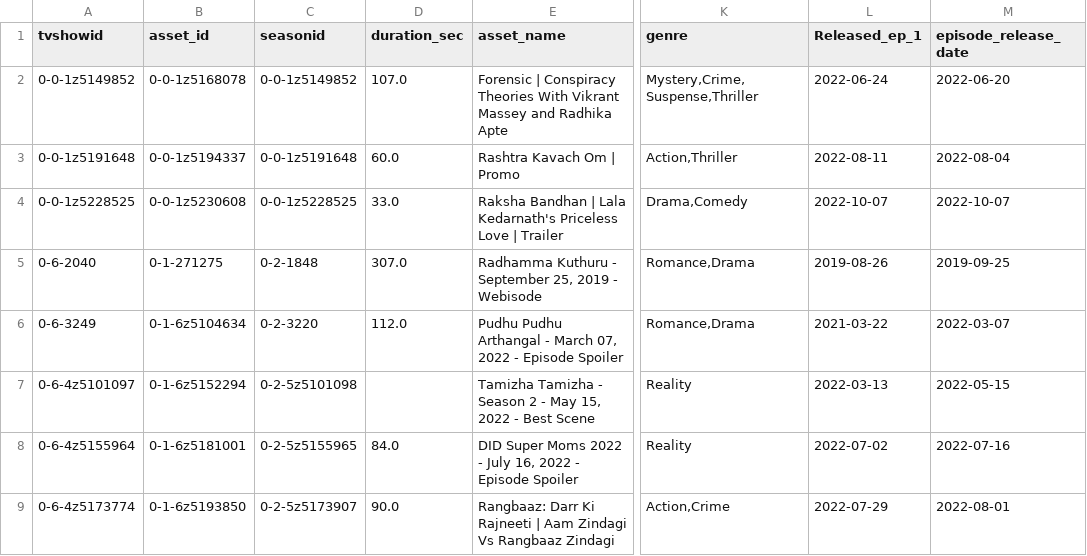
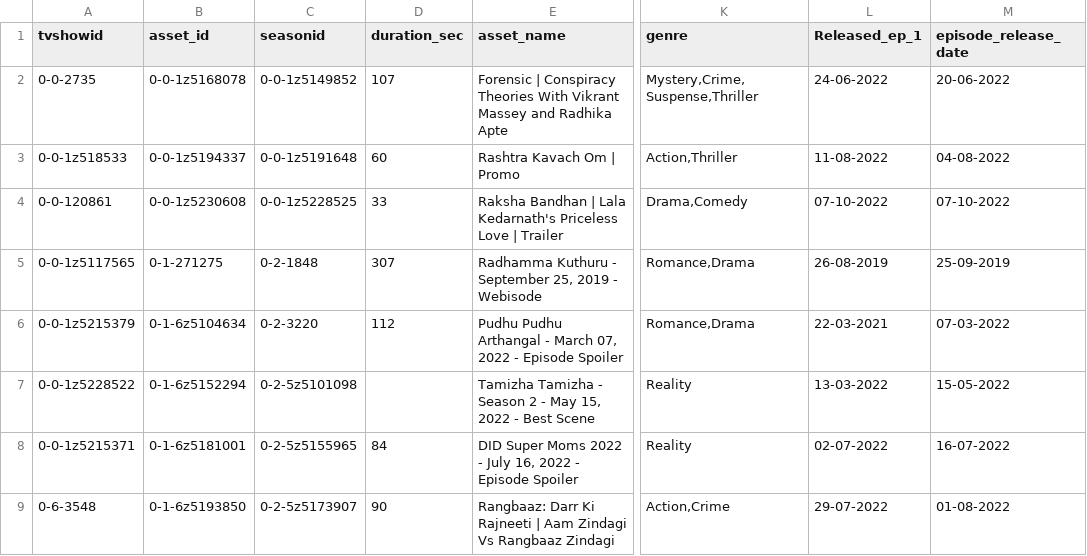
Before and after one commit to shreejit11/neo4jfiles, a CSV file: cms.csv, drawn as a sheet; only a part is shown, gaps mark what is left out; the diff covers the shown part only; the diff names each change by its address in the sheet, - before the commit and + after, or states it on an @@ line.

Commit message:
Add files via upload

```diff
--- a/cms.csv
+++ b/cms.csv
-A2 (tvshowid): 0-0-1z5149852
+A2 (tvshowid): 0-0-2735
-D2 (duration_sec): 107.0
+D2 (duration_sec): 107
-L2 (Released_ep_1): 2022-06-24
+L2 (Released_ep_1): 24-06-2022
-M2 (episode_release_date): 2022-06-20
+M2 (episode_release_date): 20-06-2022
-A3 (tvshowid): 0-0-1z5191648
+A3 (tvshowid): 0-0-1z518533
-D3 (duration_sec): 60.0
+D3 (duration_sec): 60
-L3 (Released_ep_1): 2022-08-11
+L3 (Released_ep_1): 11-08-2022
-M3 (episode_release_date): 2022-08-04
+M3 (episode_release_date): 04-08-2022
-A4 (tvshowid): 0-0-1z5228525
+A4 (tvshowid): 0-0-120861
-D4 (duration_sec): 33.0
+D4 (duration_sec): 33
-L4 (Released_ep_1): 2022-10-07
+L4 (Released_ep_1): 07-10-2022
-M4 (episode_release_date): 2022-10-07
+M4 (episode_release_date): 07-10-2022
-A5 (tvshowid): 0-6-2040
+A5 (tvshowid): 0-0-1z5117565
-D5 (duration_sec): 307.0
+D5 (duration_sec): 307
-L5 (Released_ep_1): 2019-08-26
+L5 (Released_ep_1): 26-08-2019
-M5 (episode_release_date): 2019-09-25
+M5 (episode_release_date): 25-09-2019
-A6 (tvshowid): 0-6-3249
+A6 (tvshowid): 0-0-1z5215379
-D6 (duration_sec): 112.0
+D6 (duration_sec): 112
-L6 (Released_ep_1): 2021-03-22
+L6 (Released_ep_1): 22-03-2021
-M6 (episode_release_date): 2022-03-07
+M6 (episode_release_date): 07-03-2022
-A7 (tvshowid): 0-6-4z5101097
+A7 (tvshowid): 0-0-1z5228522
-L7 (Released_ep_1): 2022-03-13
+L7 (Released_ep_1): 13-03-2022
-M7 (episode_release_date): 2022-05-15
+M7 (episode_release_date): 15-05-2022
-A8 (tvshowid): 0-6-4z5155964
+A8 (tvshowid): 0-0-1z5215371
-D8 (duration_sec): 84.0
+D8 (duration_sec): 84
-L8 (Released_ep_1): 2022-07-02
+L8 (Released_ep_1): 02-07-2022
-M8 (episode_release_date): 2022-07-16
+M8 (episode_release_date): 16-07-2022
-A9 (tvshowid): 0-6-4z5173774
+A9 (tvshowid): 0-6-3548
-D9 (duration_sec): 90.0
+D9 (duration_sec): 90
-L9 (Released_ep_1): 2022-07-29
+L9 (Released_ep_1): 29-07-2022
-M9 (episode_release_date): 2022-08-01
+M9 (episode_release_date): 01-08-2022
```
Also changed, not shown: 36 edited cells elsewhere in this file.
